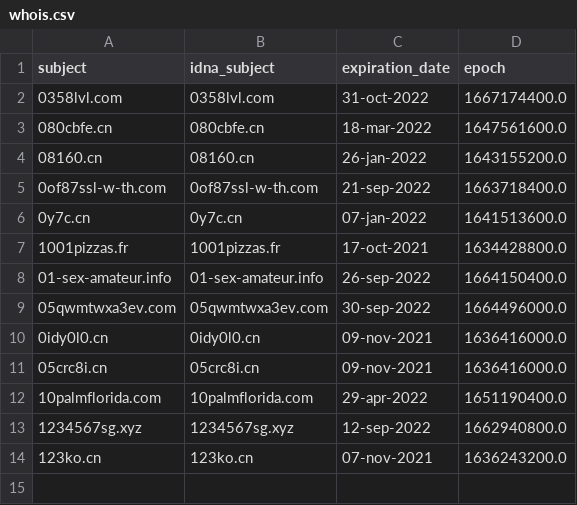
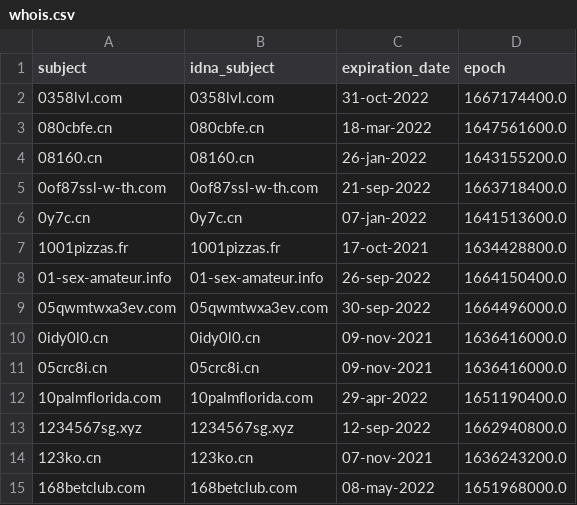
Before and after one commit to dead-hosts/Zelo72s_rpi.pihole.blocklists.multi, a CSV file: .pyfunceble/whois.csv, drawn as a sheet.

```diff
--- a/.pyfunceble/whois.csv
+++ b/.pyfunceble/whois.csv
@@ -14 +14,2 @@ subject,idna_subject,expiration_date,epoch
 123ko.cn,123ko.cn,07-nov-2021,1636243200.0
+168betclub.com,168betclub.com,08-may-2022,1651968000.0
```
Also changed, not shown: 7 other files.
